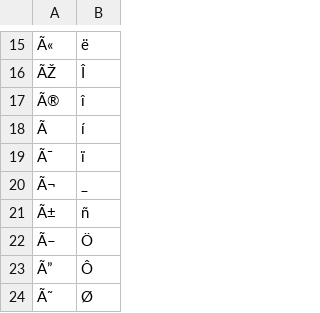
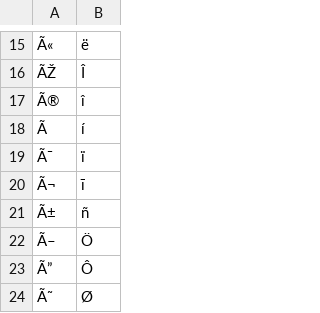
Before and after one commit to unepwcmc/SAPI, a CSV file: lib/assets/files/ascii_symbols_utf8.csv, drawn as a sheet; only a part is shown, gaps mark what is left out.

Commit message:
Fixed one missing symbol

```diff
--- a/lib/assets/files/ascii_symbols_utf8.csv
+++ b/lib/assets/files/ascii_symbols_utf8.csv
@@ -19,3 +19,3 @@
 Ã¯,ï
-Ã¬,_
+Ã¬,ī
 Ã±,ñ
```
